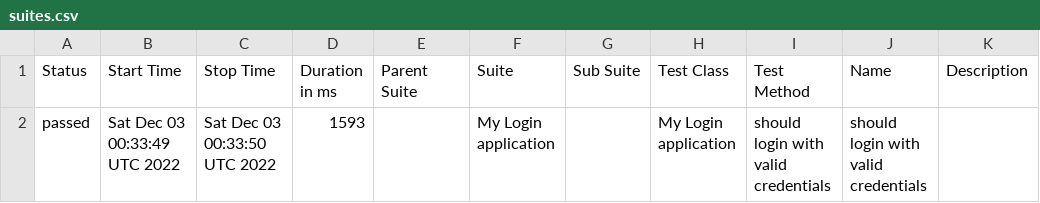
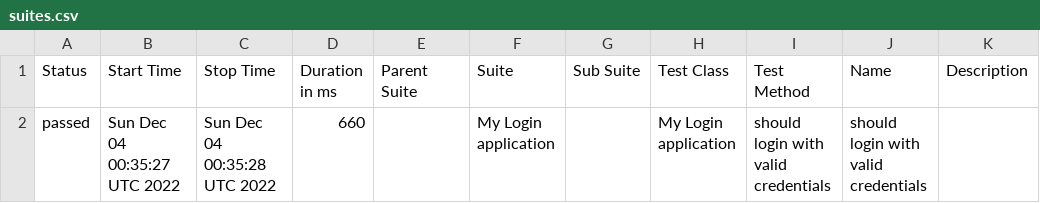
Before and after one commit to nanlabs/automation-seed, a CSV file: docs/data/suites.csv, drawn as a sheet.

```diff
--- a/docs/data/suites.csv
+++ b/docs/data/suites.csv
@@ -1,2 +1,2 @@
 "Status","Start Time","Stop Time","Duration in ms","Parent Suite","Suite","Sub Suite","Test Class","Test Method","Name","Description"
-"passed","Sat Dec 03 00:33:49 UTC 2022","Sat Dec 03 00:33:50 UTC 2022","1593","","My Login application","","My Login application","should login with valid credentials","should login with valid credentials",""
+"passed","Sun Dec 04 00:35:27 UTC 2022","Sun Dec 04 00:35:28 UTC 2022","660","","My Login application","","My Login application","should login with valid credentials","should login with valid credentials",""
```
Also changed, not shown: 37 other files.
